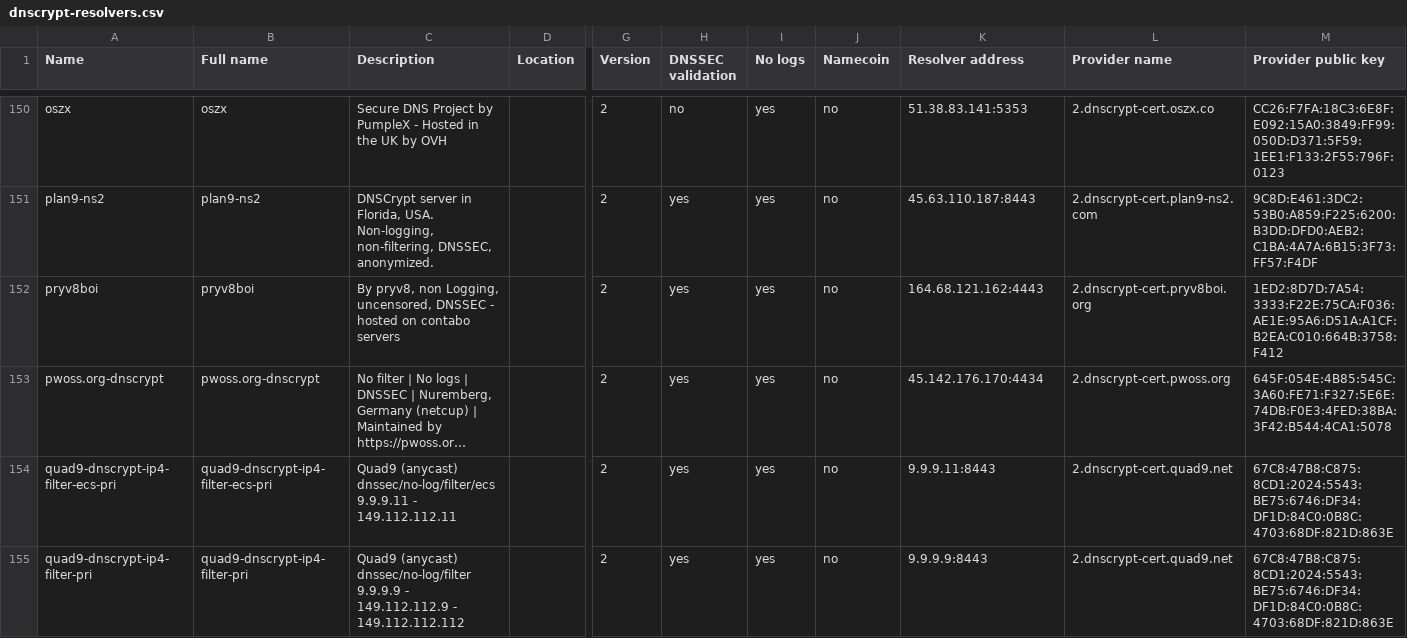
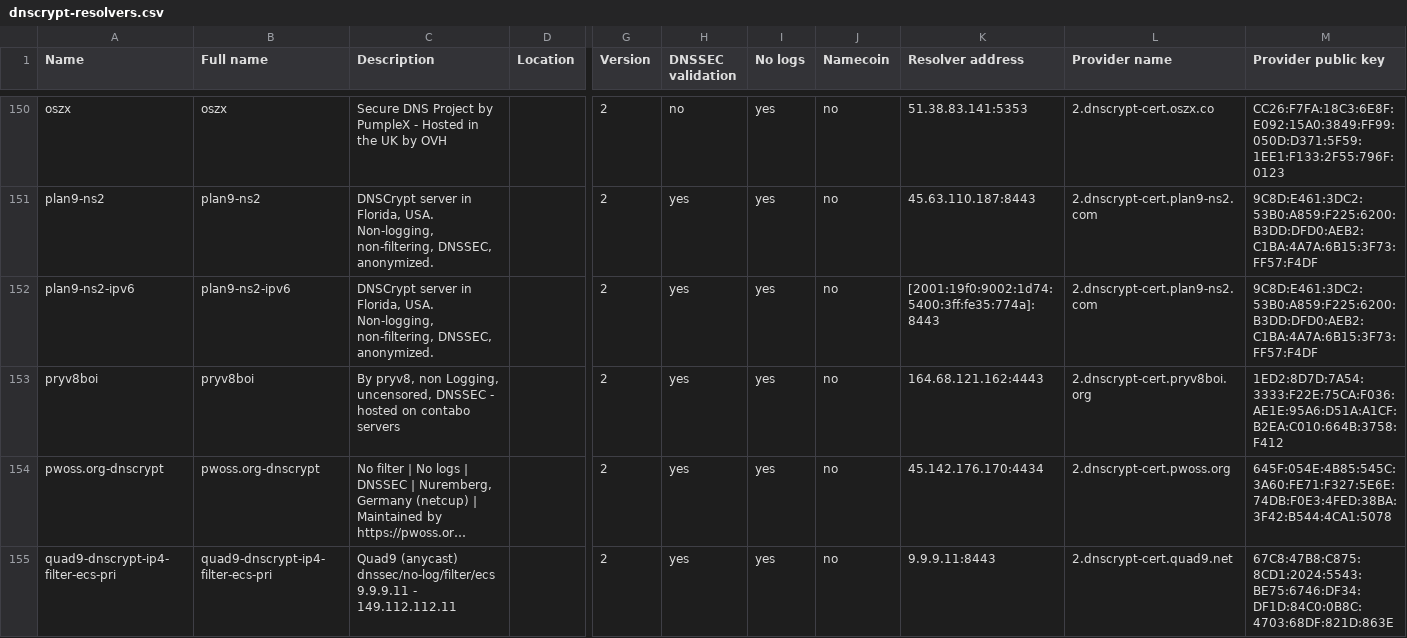
Before and after one commit to DNSCrypt/dnscrypt-resolvers, a CSV file: v1/dnscrypt-resolvers.csv, drawn as a sheet; only a part is shown, gaps mark what is left out; the shorter side is filled out with more unchanged rows; long unchanged cells end in …; rows hold the shown columns only; the diff names each change by its address in the sheet, - before the commit and + after, or states it on an @@ line.

```diff
--- a/v1/dnscrypt-resolvers.csv
+++ b/v1/dnscrypt-resolvers.csv
+row 152: plan9-ns2-ipv6 | plan9-ns2-ipv6 | DNSCrypt server in Florida, USA. Non-logging, non-filtering, DNSSEC, anonymized. |  | 2 | yes | yes | no | [2001:19f0:9002:1d74:5400:3ff:fe35:774a]:8443 | 2.dnscrypt-cert.plan9-ns2.com | 9C8D:E461:3DC2:53B0:A859:F225:6200:B3DD:DFD0:AEB2:C1BA:4A7A:6B15:3F73:FF57:F4DF
```
Also changed, not shown: 4 other files.
